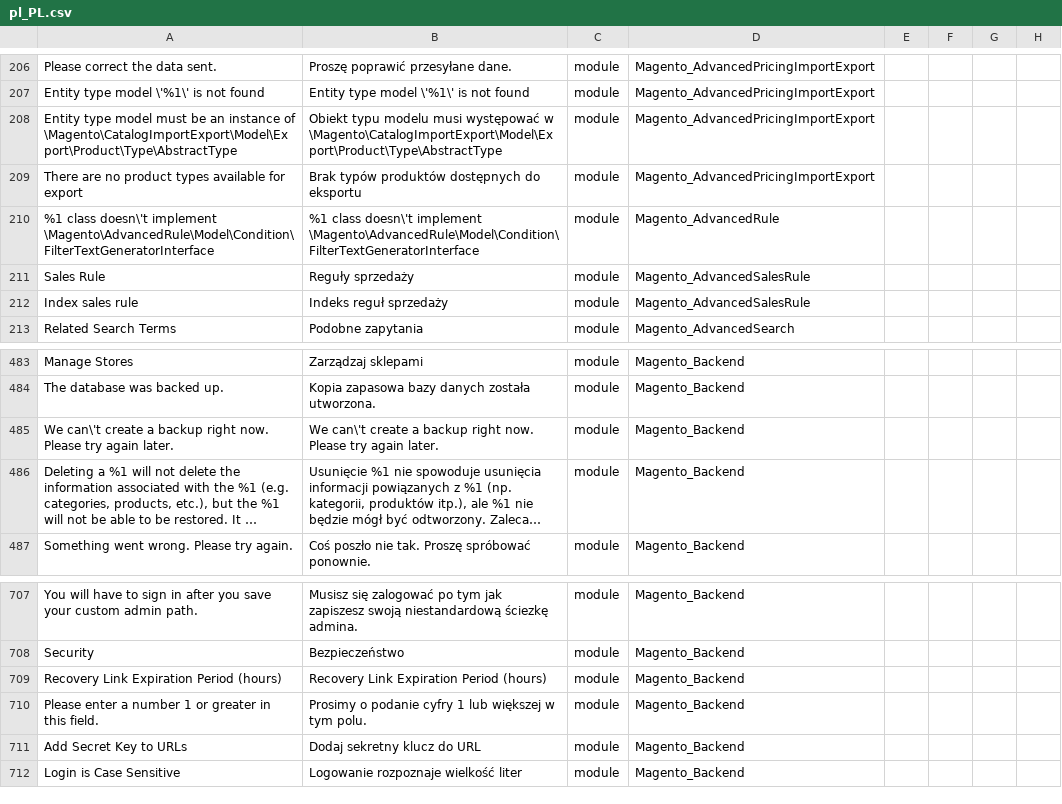
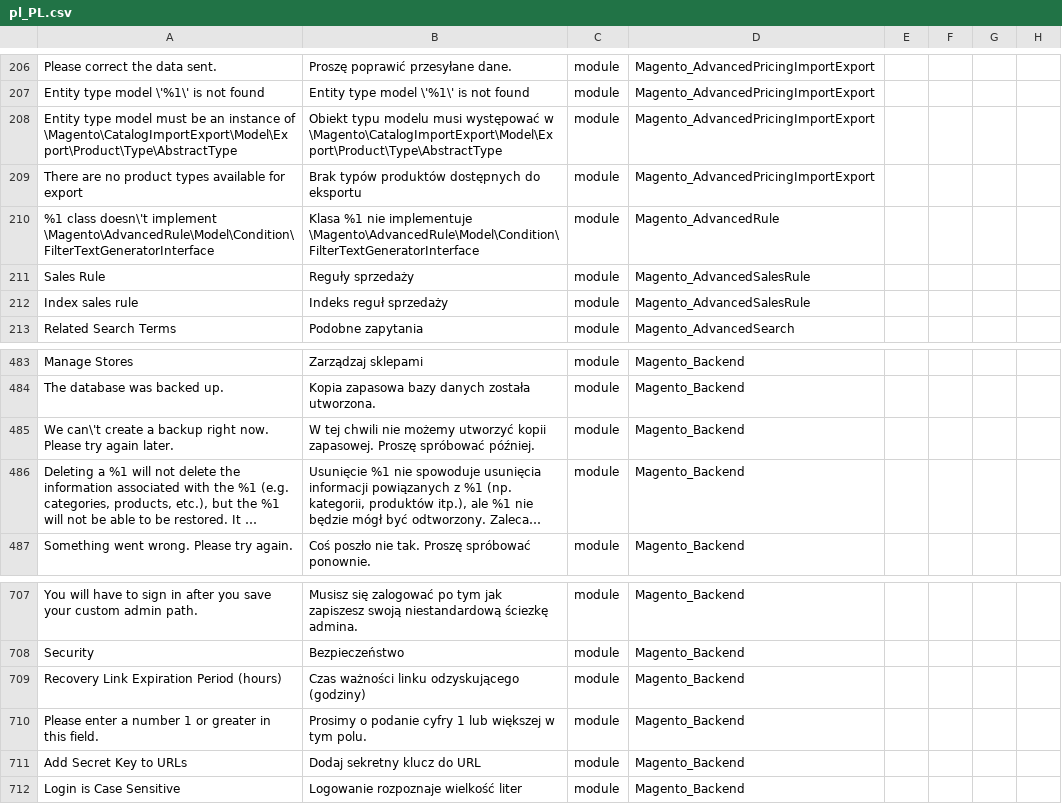
Before and after one commit to SnowdogApps/magento2-pl_pl, a CSV file: pl_PL.csv, drawn as a sheet; only a part is shown, gaps mark what is left out; long unchanged cells end in …; the diff covers the shown part only; the diff names each change by its address in the sheet, - before the commit and + after, or states it on an @@ line.

```diff
--- a/pl_PL.csv
+++ b/pl_PL.csv
-B210: %1 class doesn\'t implement \Magento\AdvancedRule\Model\Condition\FilterTextGeneratorInterface
+B210: Klasa %1 nie implementuje \Magento\AdvancedRule\Model\Condition\FilterTextGeneratorInterface
-B485: We can\'t create a backup right now. Please try again later.
+B485: W tej chwili nie możemy utworzyć kopii zapasowej. Proszę spróbować później.
-B709: Recovery Link Expiration Period (hours)
+B709: Czas ważności linku odzyskującego (godziny)
```
Also changed, not shown: 13 edited cells elsewhere in this file.
